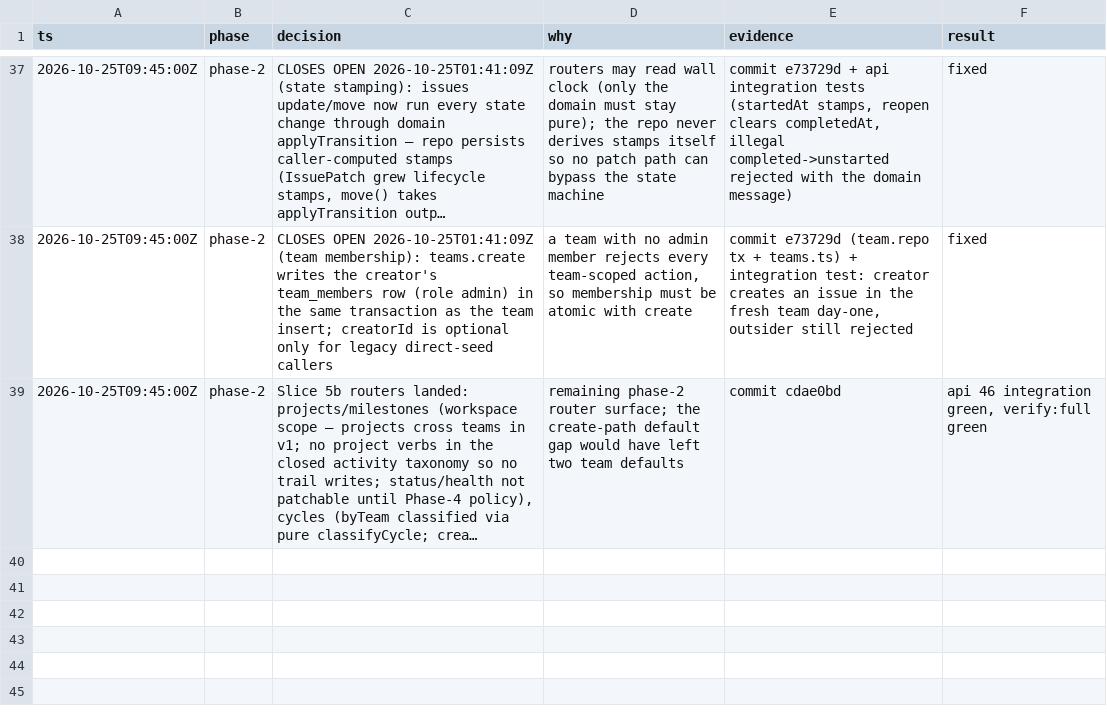
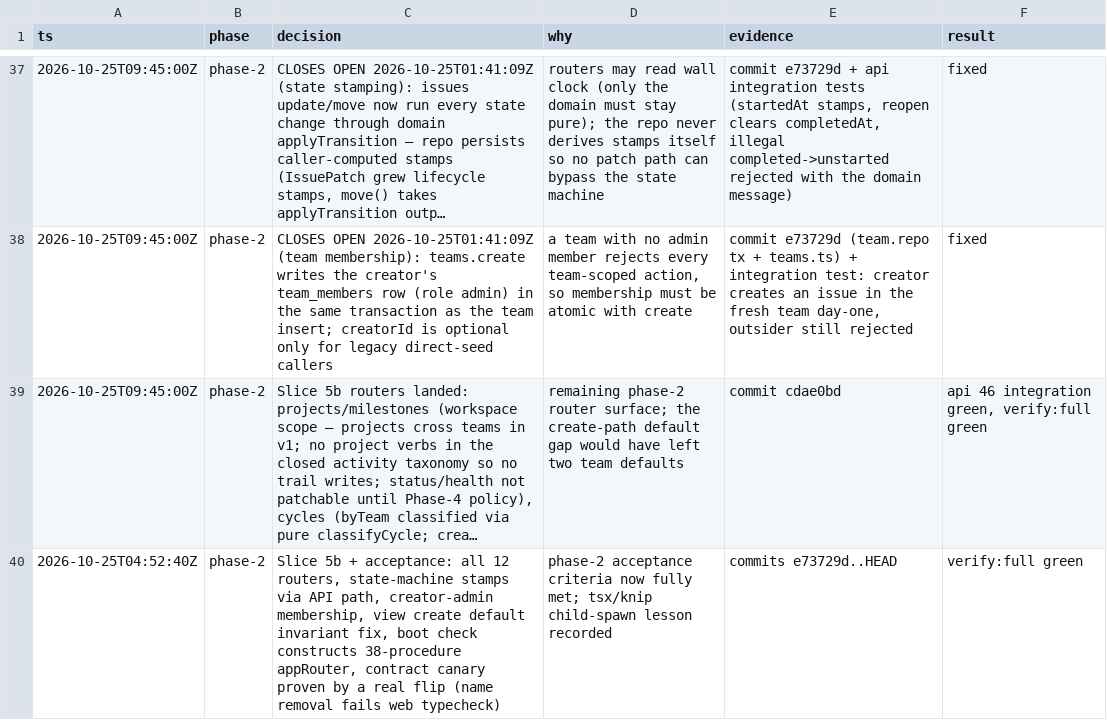
Before and after one commit to paramcodes/curves, a TSV file: decisions.tsv, drawn as a sheet; only a part is shown, gaps mark what is left out; long unchanged cells end in …; the diff names each change by its address in the sheet, - before the commit and + after, or states it on an @@ line.

Commit message:
docs(decisions): phase-2 5b + acceptance row

```diff
--- a/decisions.tsv
+++ b/decisions.tsv
+row 40: 2026-10-25T04:52:40Z | phase-2 | Slice 5b + acceptance: all 12 routers, state-machine stamps via API path, creator-admin membership, view create default invariant fix, boot check constructs 38-procedure appRouter, contract canary proven by a real flip (name removal fails web typecheck) | phase-2 acceptance criteria now fully met; tsx/knip child-spawn lesson recorded | commits e73729d..HEAD | verify:full green
```
